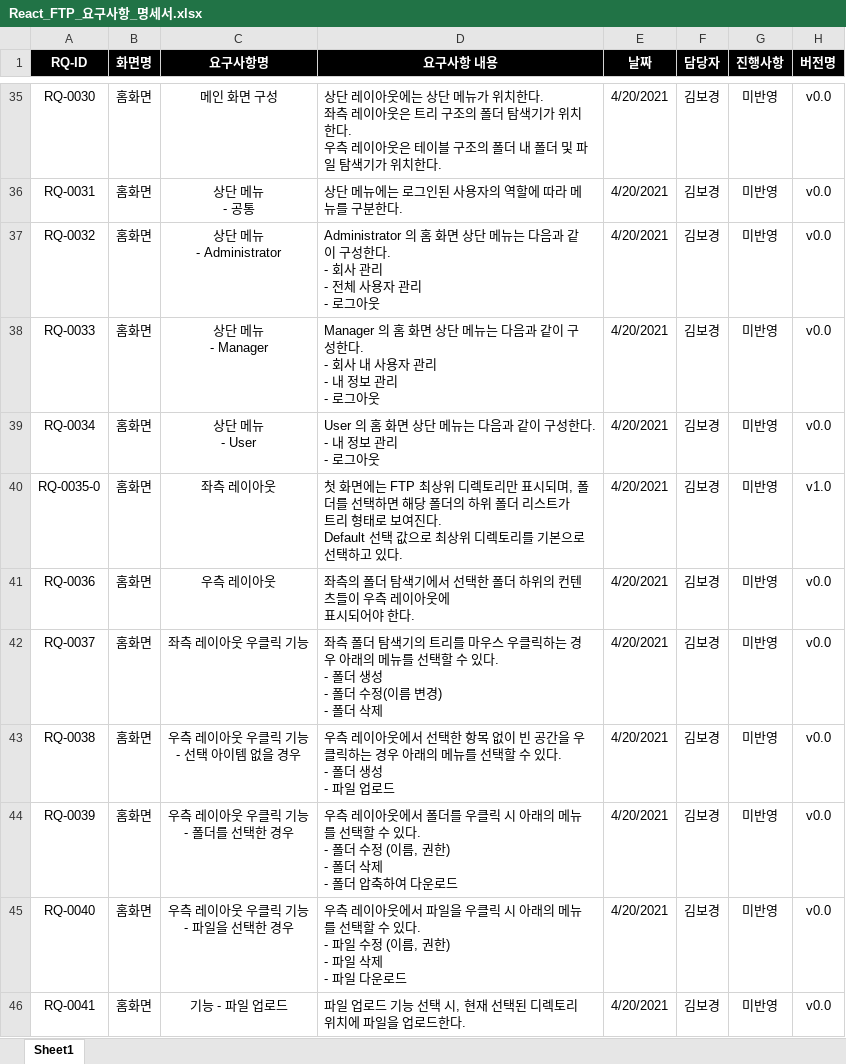
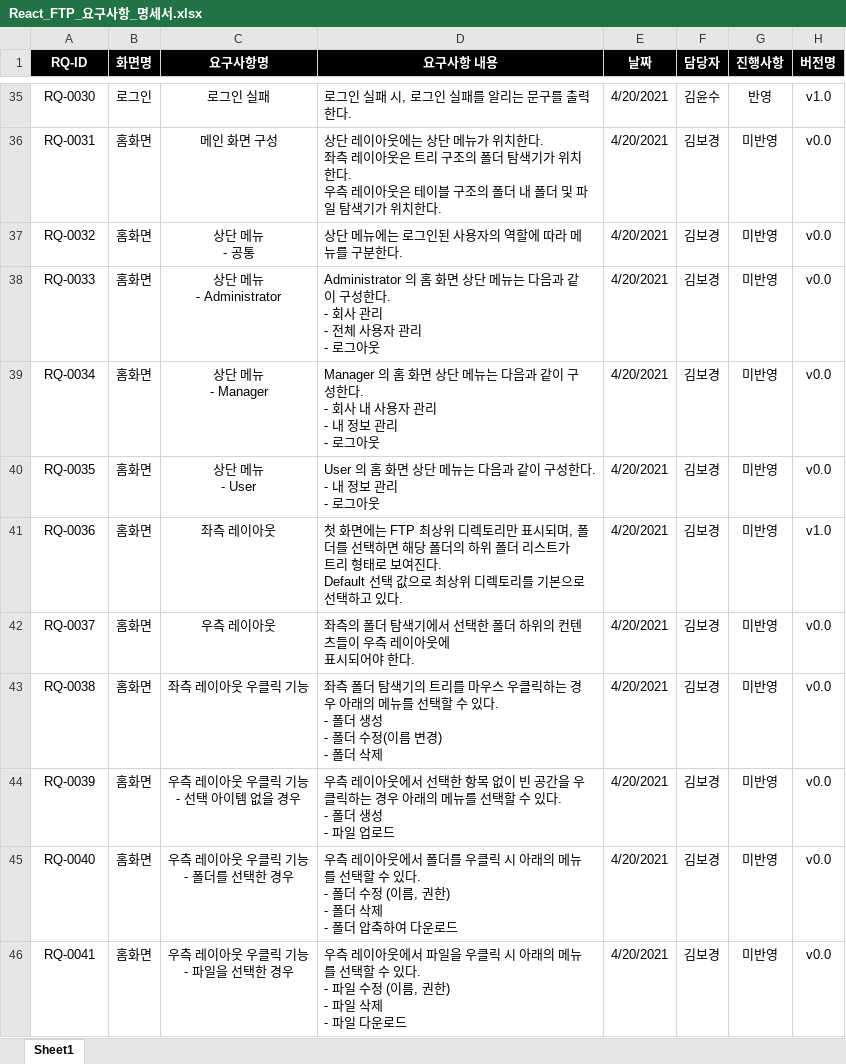
Before and after one commit to ReactFTP/ReactFTP, an Excel workbook: React_FTP_요구사항_명세서.xlsx, sheet Sheet1, drawn as a sheet; only a part is shown, gaps mark what is left out; values as stored, in another font and other column widths than the file's, no borders; ↵ is a line break in a cell; the diff covers the shown part only; the diff names each change by its address in the sheet, - before the commit and + after, or states it on an @@ line.

```diff
--- a/React_FTP_요구사항_명세서.xlsx (sheet Sheet1)
+++ b/React_FTP_요구사항_명세서.xlsx (sheet Sheet1)
-B35 (화면명): 홈화면
+B35 (화면명): 로그인
-C35 (요구사항명): 메인 화면 구성
+C35 (요구사항명): 로그인 실패
-D35 (요구사항 내용): 상단 레이아웃에는 상단 메뉴가 위치한다. ↵ 좌측 레이아웃은 트리 구조의 폴더 탐색기가 위치한다. ↵ 우측 레이아웃은 테이블 구조의 폴더 내 폴더 및 파일 탐색기가 위치한다.
+D35 (요구사항 내용): 로그인 실패 시, 로그인 실패를 알리는 문구를 출력한다.
-F35 (담당자): 김보경
+F35 (담당자): 김윤수
-G35 (진행사항): 미반영
+G35 (진행사항): 반영
-H35 (버전명): v0.0
+H35 (버전명): v1.0
-C36 (요구사항명): 상단 메뉴 ↵ - 공통
+C36 (요구사항명): 메인 화면 구성
-D36 (요구사항 내용): 상단 메뉴에는 로그인된 사용자의 역할에 따라 메뉴를 구분한다.
+D36 (요구사항 내용): 상단 레이아웃에는 상단 메뉴가 위치한다. ↵ 좌측 레이아웃은 트리 구조의 폴더 탐색기가 위치한다. ↵ 우측 레이아웃은 테이블 구조의 폴더 내 폴더 및 파일 탐색기가 위치한다.
-C37 (요구사항명): 상단 메뉴 ↵ - Administrator
+C37 (요구사항명): 상단 메뉴 ↵ - 공통
-D37 (요구사항 내용): Administrator 의 홈 화면 상단 메뉴는 다음과 같이 구성한다. ↵ - 회사 관리 ↵ - 전체 사용자 관리 ↵ - 로그아웃
+D37 (요구사항 내용): 상단 메뉴에는 로그인된 사용자의 역할에 따라 메뉴를 구분한다.
-C38 (요구사항명): 상단 메뉴 ↵ - Manager
+C38 (요구사항명): 상단 메뉴 ↵ - Administrator
-D38 (요구사항 내용): Manager 의 홈 화면 상단 메뉴는 다음과 같이 구성한다. ↵ - 회사 내 사용자 관리 ↵ - 내 정보 관리…
+D38 (요구사항 내용): Administrator 의 홈 화면 상단 메뉴는 다음과 같이 구성한다. ↵ - 회사 관리 ↵ - 전체 사용자 관리…
-C39 (요구사항명): 상단 메뉴 ↵ - User
+C39 (요구사항명): 상단 메뉴 ↵ - Manager
-D39 (요구사항 내용): User 의 홈 화면 상단 메뉴는 다음과 같이 구성한다. ↵ - 내 정…
+D39 (요구사항 내용): Manager 의 홈 화면 상단 메뉴는 다음과 같이 구성한다. ↵ - 회사 내 사용자 관리 ↵ - 내 정…
-A40 (RQ-ID): RQ-0035-0
+A40 (RQ-ID): RQ-0035
-C40 (요구사항명): 좌측 레이아웃
+C40 (요구사항명): 상단 메뉴 ↵ - User
-D40 (요구사항 내용): 첫 화면에는 FTP 최상위 디렉토리만 표시되며, 폴더를 선택하면 해당 폴더의 하위 폴더 리스트가 ↵ 트리 형태로 보여진다. ↵ Default 선택 값으로 최상위 디렉토리를 기본으로 선택하고 있다.
+D40 (요구사항 내용): User 의 홈 화면 상단 메뉴는 다음과 같이 구성한다. ↵ - 내 정보 관리 ↵ - 로그아웃
-H40 (버전명): v1.0
+H40 (버전명): v0.0
-C41 (요구사항명): 우측 레이아웃
+C41 (요구사항명): 좌측 레이아웃
-D41 (요구사항 내용): 좌측의 폴더 탐색기에서 선택한 폴더 하위의 컨텐츠들이 우측 레이아웃에 ↵ 표시되어야 한다.
+D41 (요구사항 내용): 첫 화면에는 FTP 최상위 디렉토리만 표시되며, 폴더를 선택하면 해당 폴더의 하위 폴더 리스트가 ↵ 트리 형태로 보여진다. ↵ Default 선택 값으로 최상위 디렉토리를 기본으로 선택하고 있다.
-H41 (버전명): v0.0
+H41 (버전명): v1.0
-C42 (요구사항명): 좌측 레이아웃 우클릭 기능
+C42 (요구사항명): 우측 레이아웃
-D42 (요구사항 내용): 좌측 폴더 탐색기의 트리를 마우스 우클릭하는 경우 아래의 메뉴를 선택할 수 있다. ↵ - 폴더 생성 ↵ - 폴더 수정(이름 변경) ↵ - 폴더 삭제
+D42 (요구사항 내용): 좌측의 폴더 탐색기에서 선택한 폴더 하위의 컨텐츠들이 우측 레이아웃에 ↵ 표시되어야 한다.
-C43 (요구사항명): 우측 레이아웃 우클릭 기능 ↵ - 선택 아이템 없을 경우
+C43 (요구사항명): 좌측 레이아웃 우클릭 기능
-D43 (요구사항 내용): 우측 레이아웃에서 선택한 항목 없이 빈 공간을 우클릭하는 경우 아래의 메뉴를 선택할 수 있다. ↵ - 폴더 생성 ↵ - 파일 업로드
+D43 (요구사항 내용): 좌측 폴더 탐색기의 트리를 마우스 우클릭하는 경우 아래의 메뉴를 선택할 수 있다. ↵ - 폴더 생성 ↵ - 폴더 수정(이름 변경) ↵ - 폴더 삭제
-C44 (요구사항명): 우측 레이아웃 우클릭 기능 ↵ - 폴더를 선택한 경우
+C44 (요구사항명): 우측 레이아웃 우클릭 기능 ↵ - 선택 아이템 없을 경우
-D44 (요구사항 내용): …웃에서 폴더를 우클릭 시 아래의 메뉴를 선택할 수 있다. ↵ - 폴더 수정 (이름, 권한) ↵ - 폴더 삭제 ↵ - 폴더 압축하여 다운로드
+D44 (요구사항 내용): …웃에서 선택한 항목 없이 빈 공간을 우클릭하는 경우 아래의 메뉴를 선택할 수 있다. ↵ - 폴더 생성 ↵ - 파일 업로드
-C45 (요구사항명): 우측 레이아웃 우클릭 기능 ↵ - 파일을 선택한 경우
+C45 (요구사항명): 우측 레이아웃 우클릭 기능 ↵ - 폴더를 선택한 경우
-D45 (요구사항 내용): …웃에서 파일을 우클릭 시 아래의 메뉴를 선택할 수 있다. ↵ - 파일 수정 (이름, 권한) ↵ - 파일 삭제 ↵ - 파일 다운로…
+D45 (요구사항 내용): …웃에서 폴더를 우클릭 시 아래의 메뉴를 선택할 수 있다. ↵ - 폴더 수정 (이름, 권한) ↵ - 폴더 삭제 ↵ - 폴더 압축하여 다운로…
-C46 (요구사항명): 기능 - 파일 업로드
+C46 (요구사항명): 우측 레이아웃 우클릭 기능 ↵ - 파일을 선택한 경우
-D46 (요구사항 내용): 파일 업로드 기능 선택 시, 현재 선택된 디렉토리 위치에 파일을 업로드한다.
+D46 (요구사항 내용): 우측 레이아웃에서 파일을 우클릭 시 아래의 메뉴를 선택할 수 있다. ↵ - 파일 수정 (이름, 권한) ↵ - 파일 삭제 ↵ - 파일 다운로드
```
Also changed, not shown: 8 added rows, 6 removed rows and 167 edited cells elsewhere in this sheet, 18 other files.
